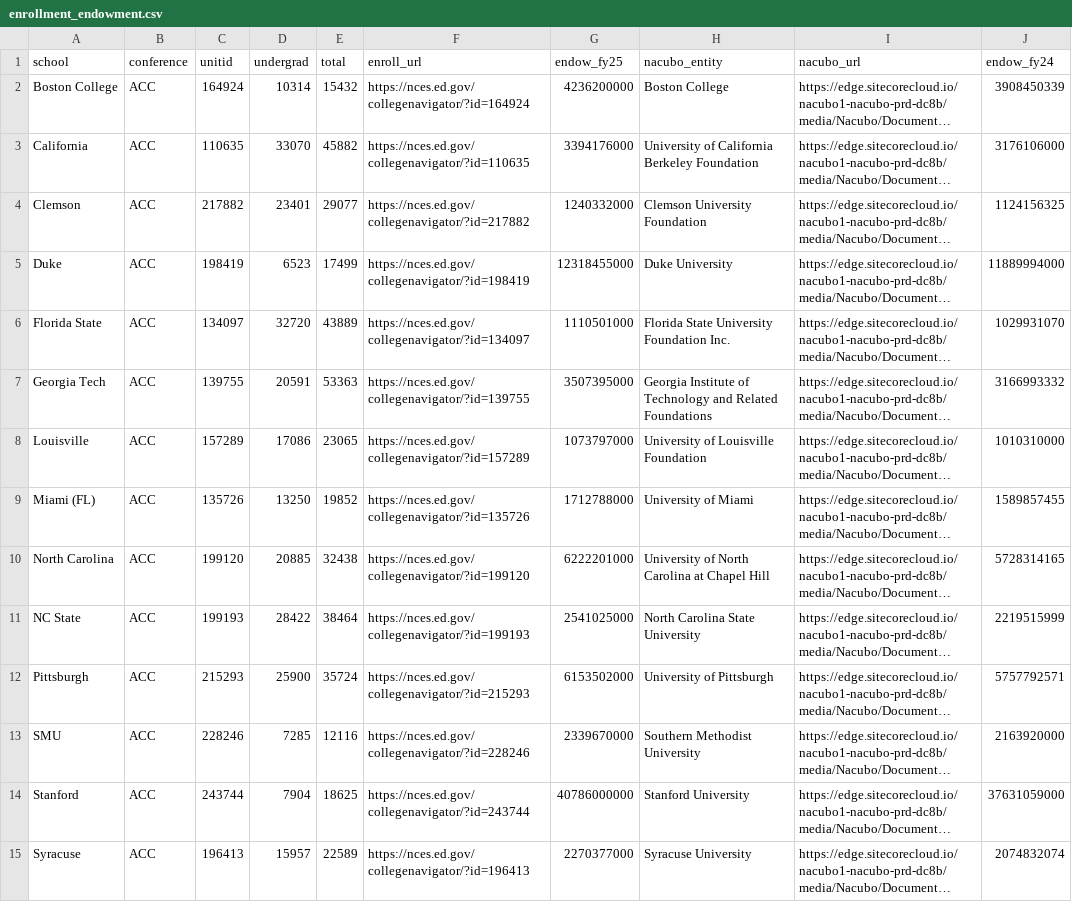
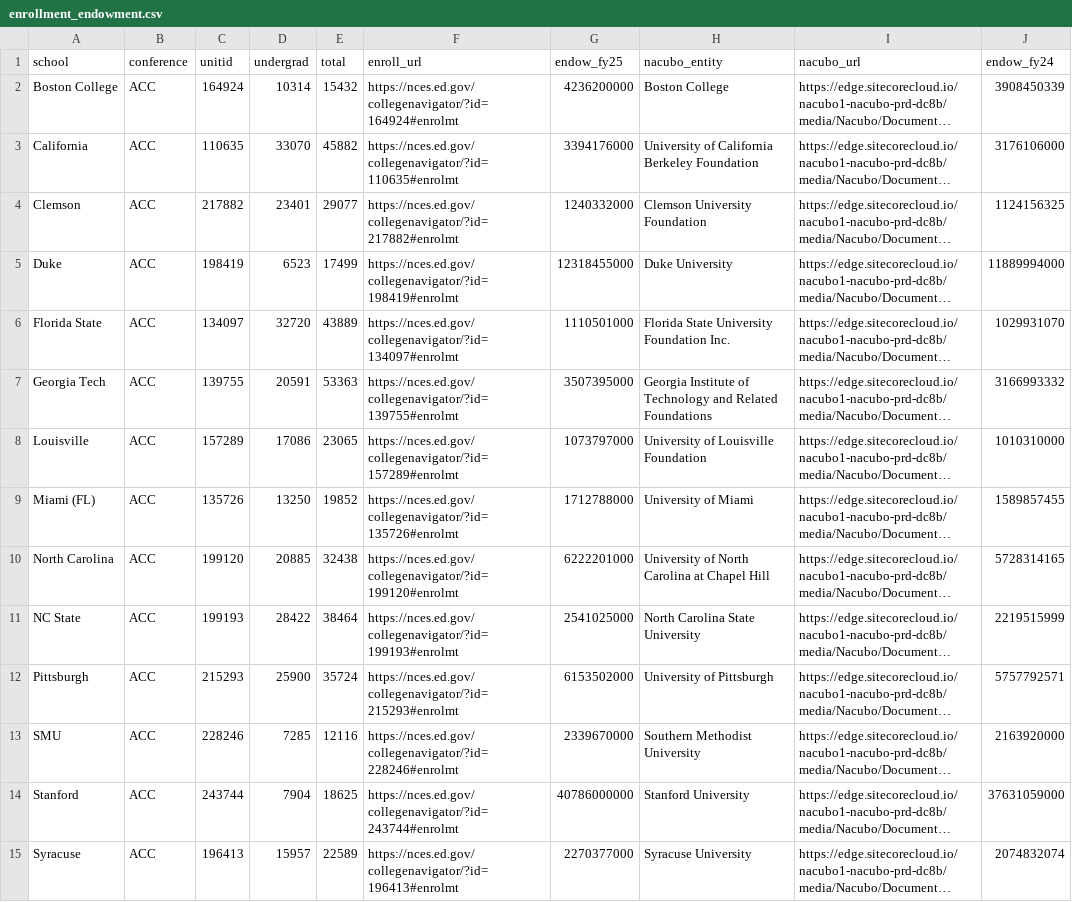
Before and after one commit to wondimagegndawit/sportsnews, a CSV file: benchmarking/data/enrollment_endowment.csv, drawn as a sheet; only a part is shown; long unchanged cells end in …; the diff covers the shown part only; the diff names each change by its address in the sheet, - before the commit and + after, or states it on an @@ line.

```diff
--- a/benchmarking/data/enrollment_endowment.csv
+++ b/benchmarking/data/enrollment_endowment.csv
-F2 (enroll_url): https://nces.ed.gov/collegenavigator/?id=164924
+F2 (enroll_url): https://nces.ed.gov/collegenavigator/?id=164924#enrolmt
-F3 (enroll_url): https://nces.ed.gov/collegenavigator/?id=110635
+F3 (enroll_url): https://nces.ed.gov/collegenavigator/?id=110635#enrolmt
-F4 (enroll_url): https://nces.ed.gov/collegenavigator/?id=217882
+F4 (enroll_url): https://nces.ed.gov/collegenavigator/?id=217882#enrolmt
-F5 (enroll_url): https://nces.ed.gov/collegenavigator/?id=198419
+F5 (enroll_url): https://nces.ed.gov/collegenavigator/?id=198419#enrolmt
-F6 (enroll_url): https://nces.ed.gov/collegenavigator/?id=134097
+F6 (enroll_url): https://nces.ed.gov/collegenavigator/?id=134097#enrolmt
-F7 (enroll_url): https://nces.ed.gov/collegenavigator/?id=139755
+F7 (enroll_url): https://nces.ed.gov/collegenavigator/?id=139755#enrolmt
-F8 (enroll_url): https://nces.ed.gov/collegenavigator/?id=157289
+F8 (enroll_url): https://nces.ed.gov/collegenavigator/?id=157289#enrolmt
-F9 (enroll_url): https://nces.ed.gov/collegenavigator/?id=135726
+F9 (enroll_url): https://nces.ed.gov/collegenavigator/?id=135726#enrolmt
-F10 (enroll_url): https://nces.ed.gov/collegenavigator/?id=199120
+F10 (enroll_url): https://nces.ed.gov/collegenavigator/?id=199120#enrolmt
-F11 (enroll_url): https://nces.ed.gov/collegenavigator/?id=199193
+F11 (enroll_url): https://nces.ed.gov/collegenavigator/?id=199193#enrolmt
-F12 (enroll_url): https://nces.ed.gov/collegenavigator/?id=215293
+F12 (enroll_url): https://nces.ed.gov/collegenavigator/?id=215293#enrolmt
-F13 (enroll_url): https://nces.ed.gov/collegenavigator/?id=228246
+F13 (enroll_url): https://nces.ed.gov/collegenavigator/?id=228246#enrolmt
-F14 (enroll_url): https://nces.ed.gov/collegenavigator/?id=243744
+F14 (enroll_url): https://nces.ed.gov/collegenavigator/?id=243744#enrolmt
-F15 (enroll_url): https://nces.ed.gov/collegenavigator/?id=196413
+F15 (enroll_url): https://nces.ed.gov/collegenavigator/?id=196413#enrolmt
```
Also changed, not shown: 54 edited cells elsewhere in this file, 3 other files.
